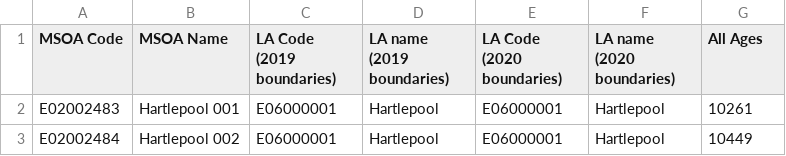
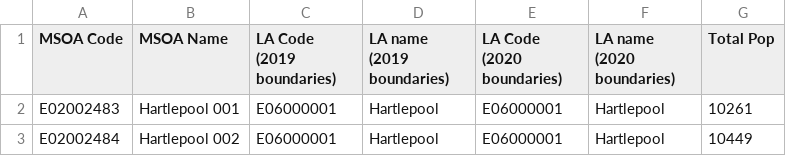
Before and after one commit to j-ales/covid19-neighborhood, a CSV file: MSOA_pop.csv, drawn as a sheet; only a part is shown.

Commit message:
Updated readme.  Changed pop data column label to be more informative.   Updated latest covid data from ONS.

```diff
--- a/MSOA_pop.csv
+++ b/MSOA_pop.csv
@@ -1,2 +1,2 @@
-MSOA Code,MSOA Name,LA Code (2019 boundaries),LA name (2019 boundaries),LA Code (2020 boundaries),LA name (2020 boundaries),All Ages
+MSOA Code,MSOA Name,LA Code (2019 boundaries),LA name (2019 boundaries),LA Code (2020 boundaries),LA name (2020 boundaries),Total Pop
 E02002483,Hartlepool 001,E06000001,Hartlepool,E06000001,Hartlepool,10261
```
Also changed, not shown: 2 other files.
